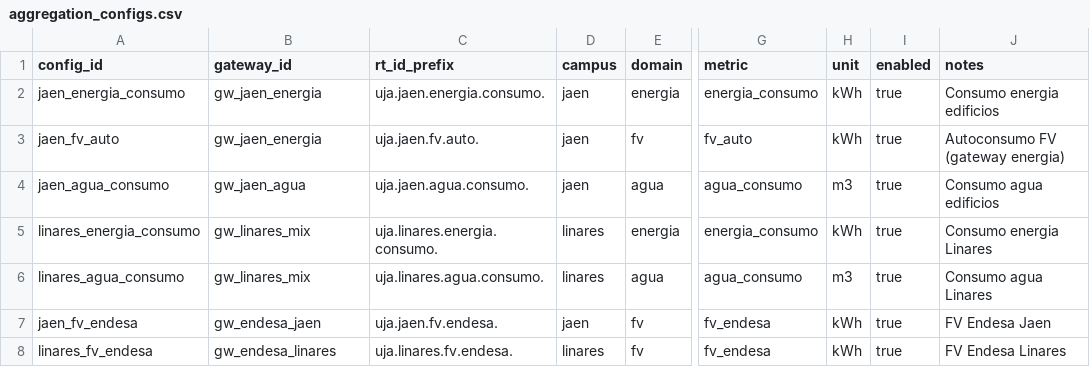
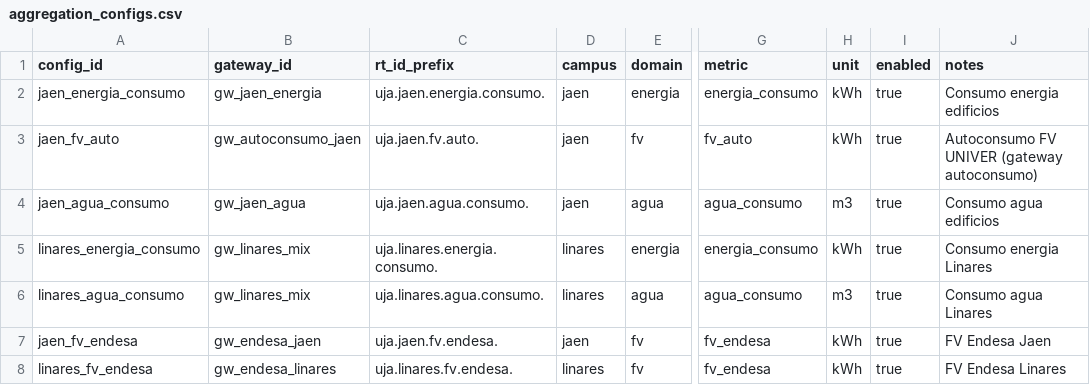
Before and after one commit to galmonacid/opera-uja-monitoring, a CSV file: seeds/aggregation_configs.csv, drawn as a sheet; only a part is shown, gaps mark what is left out; the diff names each change by its address in the sheet, - before the commit and + after, or states it on an @@ line.

Commit message:
Add IoT rule and mappings for gw_autoconsumo_jaen, update validation scripts and documentation

```diff
--- a/seeds/aggregation_configs.csv
+++ b/seeds/aggregation_configs.csv
-B3 (gateway_id): gw_jaen_energia
+B3 (gateway_id): gw_autoconsumo_jaen
-J3 (notes): Autoconsumo FV (gateway energia)
+J3 (notes): Autoconsumo FV UNIVER (gateway autoconsumo)
```
Also changed, not shown: 9 other files.
